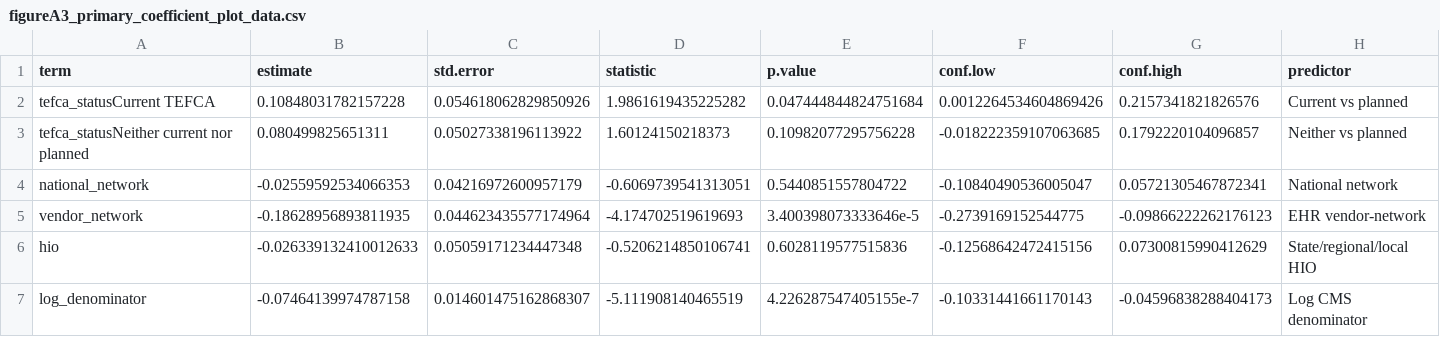
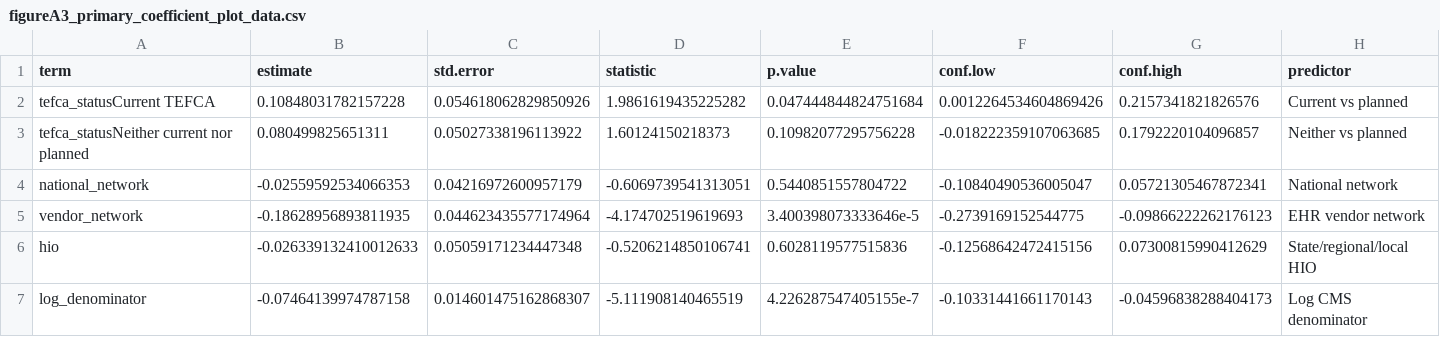
Before and after one commit to japulaski97/BMI6313-TEFCA-Hospital-Mortality, a CSV file: outputs/tables/figureA3_primary_coefficient_plot_data.csv, drawn as a sheet.

```diff
--- a/outputs/tables/figureA3_primary_coefficient_plot_data.csv
+++ b/outputs/tables/figureA3_primary_coefficient_plot_data.csv
@@ -4,3 +4,3 @@ tefca_statusNeither current nor planned,0.080499825651311,0.05027338196113922,1.
 national_network,-0.02559592534066353,0.04216972600957179,-0.6069739541313051,0.5440851557804722,-0.10840490536005047,0.05721305467872341,National network
-vendor_network,-0.18628956893811935,0.044623435577174964,-4.174702519619693,3.400398073333646e-5,-0.2739169152544775,-0.09866222262176123,EHR vendor-network
+vendor_network,-0.18628956893811935,0.044623435577174964,-4.174702519619693,3.400398073333646e-5,-0.2739169152544775,-0.09866222262176123,EHR vendor network
 hio,-0.026339132410012633,0.05059171234447348,-0.5206214850106741,0.6028119577515836,-0.12568642472415156,0.07300815990412629,State/regional/local HIO
```
Also changed, not shown: outputs/tables/figureA1_tefca_milestones.csv, 2 other files.
